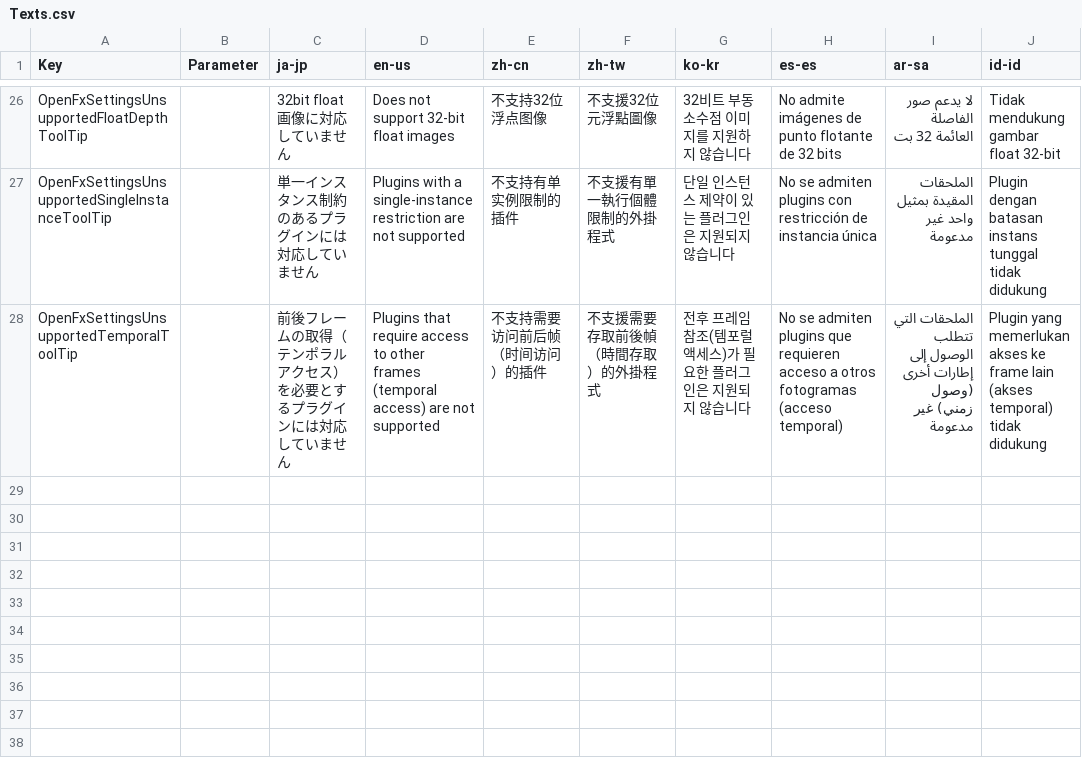
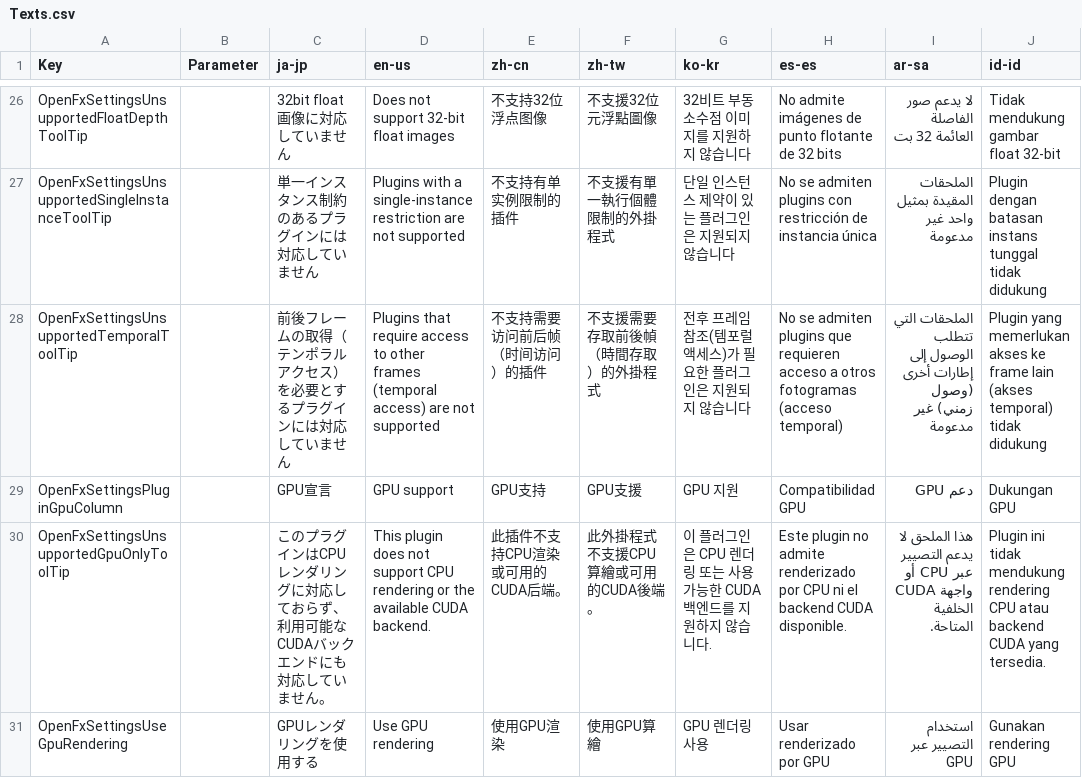
Before and after one commit to manju-summoner/YukkuriMovieMaker.Plugin.Community, a CSV file: YukkuriMovieMaker.Plugin.Community/Effect/Video/OpenFx/Texts.csv, drawn as a sheet; only a part is shown, gaps mark what is left out; the diff names each change by its address in the sheet, - before the commit and + after, or states it on an @@ line.

```diff
--- a/YukkuriMovieMaker.Plugin.Community/Effect/Video/OpenFx/Texts.csv
+++ b/YukkuriMovieMaker.Plugin.Community/Effect/Video/OpenFx/Texts.csv
+row 29: OpenFxSettingsPluginGpuColumn |  | GPU宣言 | GPU support | GPU支持 | GPU支援 | GPU 지원 | Compatibilidad GPU | دعم GPU | Dukungan GPU
+row 30: OpenFxSettingsUnsupportedGpuOnlyToolTip |  | このプラグインはCPUレンダリングに対応しておらず、利用可能なCUDAバックエンドにも対応していません。 | This plugin does not support CPU rendering or the available CUDA backend. | 此插件不支持CPU渲染或可用的CUDA后端。 | 此外掛程式不支援CPU算繪或可用的CUDA後端。 | 이 플러그인은 CPU 렌더링 또는 사용 가능한 CUDA 백엔드를 지원하지 않습니다. | Este plugin no admite renderizado por CPU ni el backend CUDA disponible. | هذا الملحق لا يدعم التصيير عبر CPU أو واجهة CUDA الخلفية المتاحة. | Plugin ini tidak mendukung rendering CPU atau backend CUDA yang tersedia.
+row 31: OpenFxSettingsUseGpuRendering |  | GPUレンダリングを使用する | Use GPU rendering | 使用GPU渲染 | 使用GPU算繪 | GPU 렌더링 사용 | Usar renderizado por GPU | استخدام التصيير عبر GPU | Gunakan rendering GPU
```
Also changed, not shown: 23 other files.
